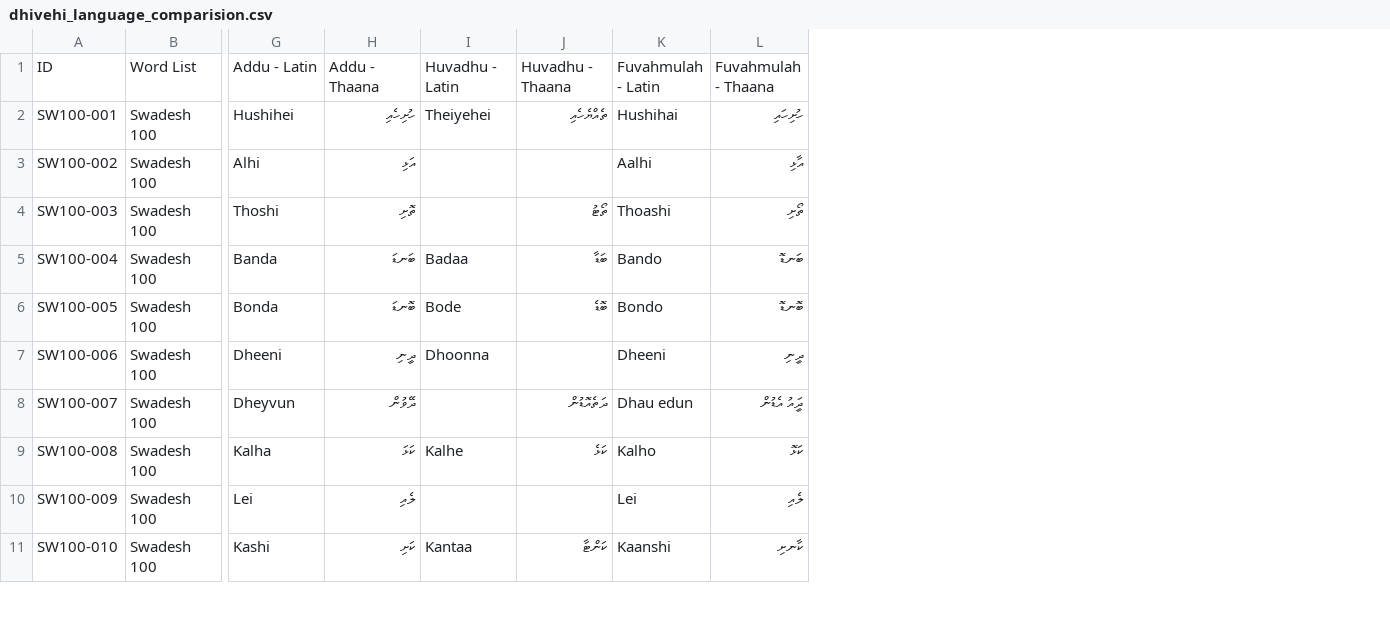
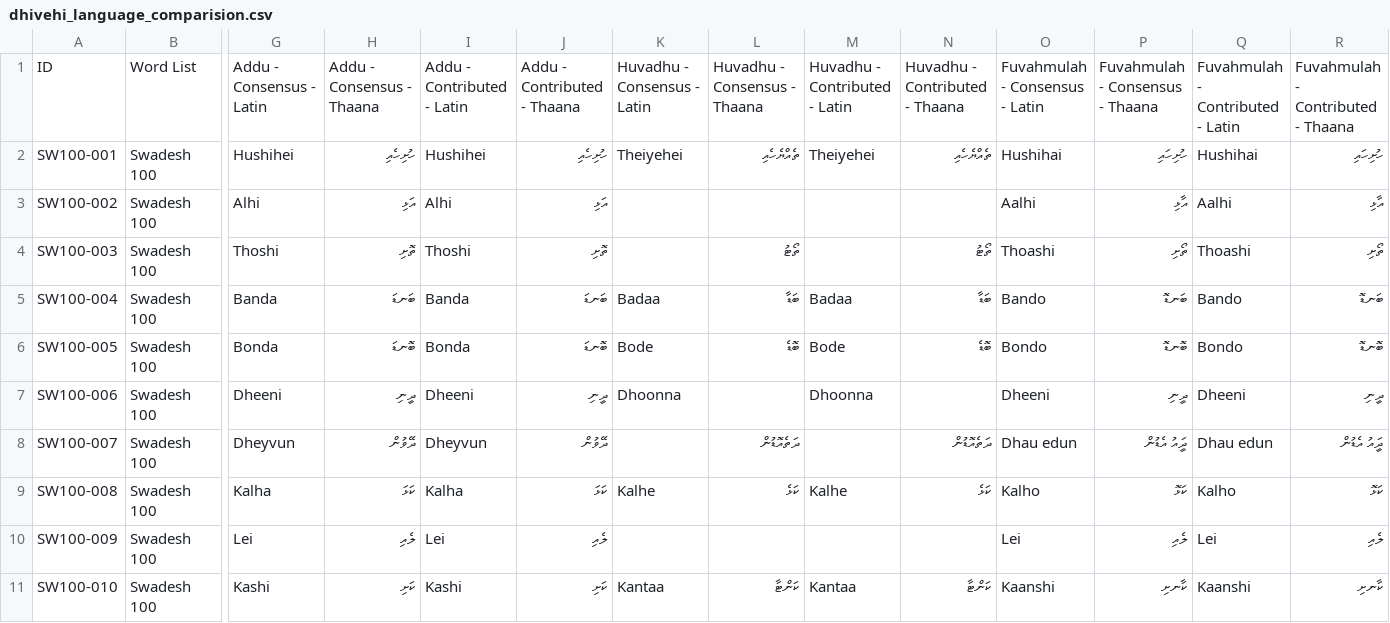
Before and after one commit to ajmals/comparative-dhivehi-dialect-project, a CSV file: dhivehi_language_comparision.csv, drawn as a sheet; only a part is shown, gaps mark what is left out; addresses are those after the commit; the diff names each change by its address in the sheet, - before the commit and + after, or states it on an @@ line.

Commit message:
feat: add regional atoll sync pipeline, island consensus rollup, and dynamic dialect mapping

```diff
--- a/dhivehi_language_comparision.csv
+++ b/dhivehi_language_comparision.csv
+column I, rows 1-11: Addu - Contributed - Latin | Hushihei | Alhi | Thoshi | Banda | Bonda | Dheeni | Dheyvun | Kalha | Lei | Kashi
+column J, rows 1-11: Addu - Contributed - Thaana | ހުށިހެއި | އަޅި | ތޮށި | ބަނޑަ | ބޮނޑަ | ދީނި | ދޭވުން | ކަޅަ | ލެއި | ކަށި
+column M, rows 1-11: Huvadhu - Contributed - Latin | Theiyehei |  |  | Badaa | Bode | Dhoonna |  | Kalhe |  | Kantaa
+column N, rows 1-11: Huvadhu - Contributed - Thaana | ތެއްޔެހެއި |  | ތޯޓު | ބަޑާ | ބޮޑެ |  | ދަތެއޮޑުން | ކަޅެ |  | ކަންޓާ
+column Q, rows 1-11: Fuvahmulah - Contributed - Latin | Hushihai | Aalhi | Thoashi | Bando | Bondo | Dheeni | Dhau edun | Kalho | Lei | Kaanshi
+column R, rows 1-11: Fuvahmulah - Contributed - Thaana | ހުށިހައި | އާޅި | ތޯށި | ބަނޑޮ | ބޮނޑޮ | ދީނި | ދީައު އެޑުން | ކަޅޮ | ލެއި | ކާނށި
-G1: Addu - Latin
+G1: Addu - Consensus - Latin
-H1: Addu - Thaana
+H1: Addu - Consensus - Thaana
-K1: Huvadhu - Latin
+K1: Huvadhu - Consensus - Latin
-L1: Huvadhu - Thaana
+L1: Huvadhu - Consensus - Thaana
-O1: Fuvahmulah - Latin
+O1: Fuvahmulah - Consensus - Latin
-P1: Fuvahmulah - Thaana
+P1: Fuvahmulah - Consensus - Thaana
```
Also changed, not shown: data/atolls/01_HA_haa_alifu.csv, data/atolls/02_HDh_haa_dhaalu.csv, 27 other files.
